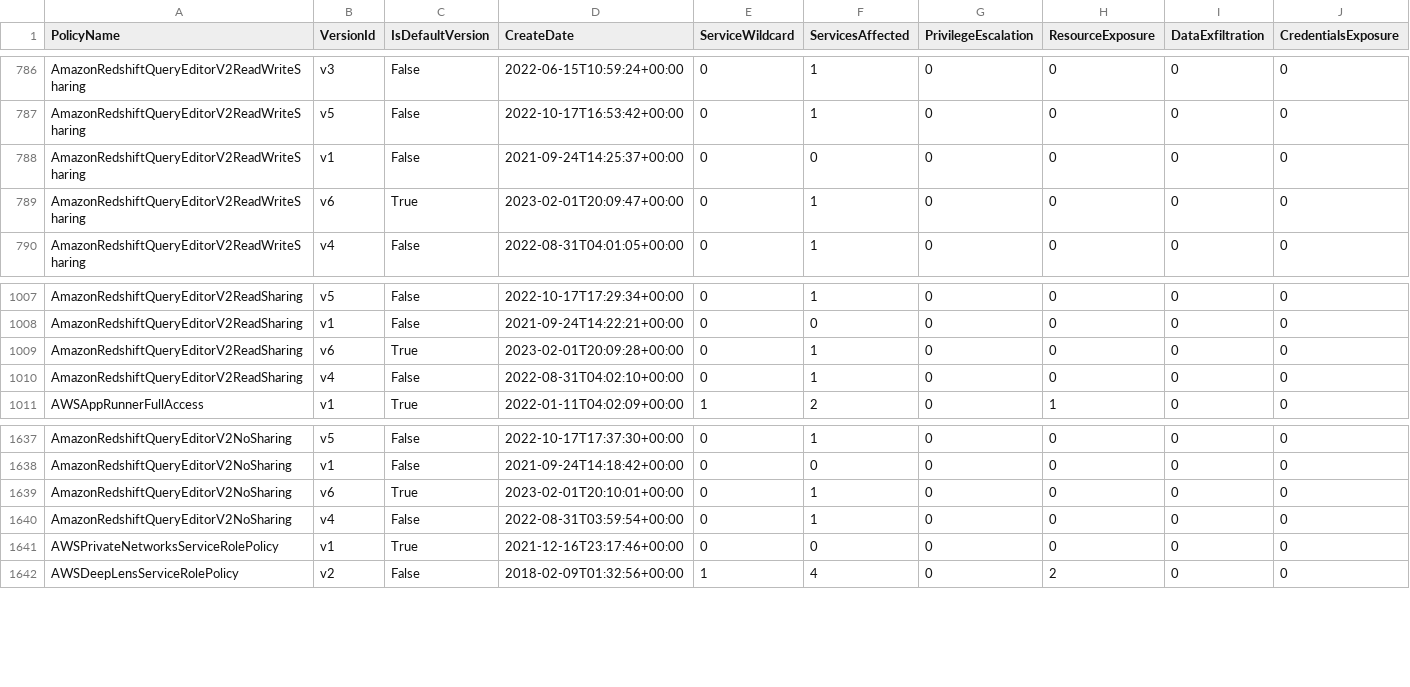
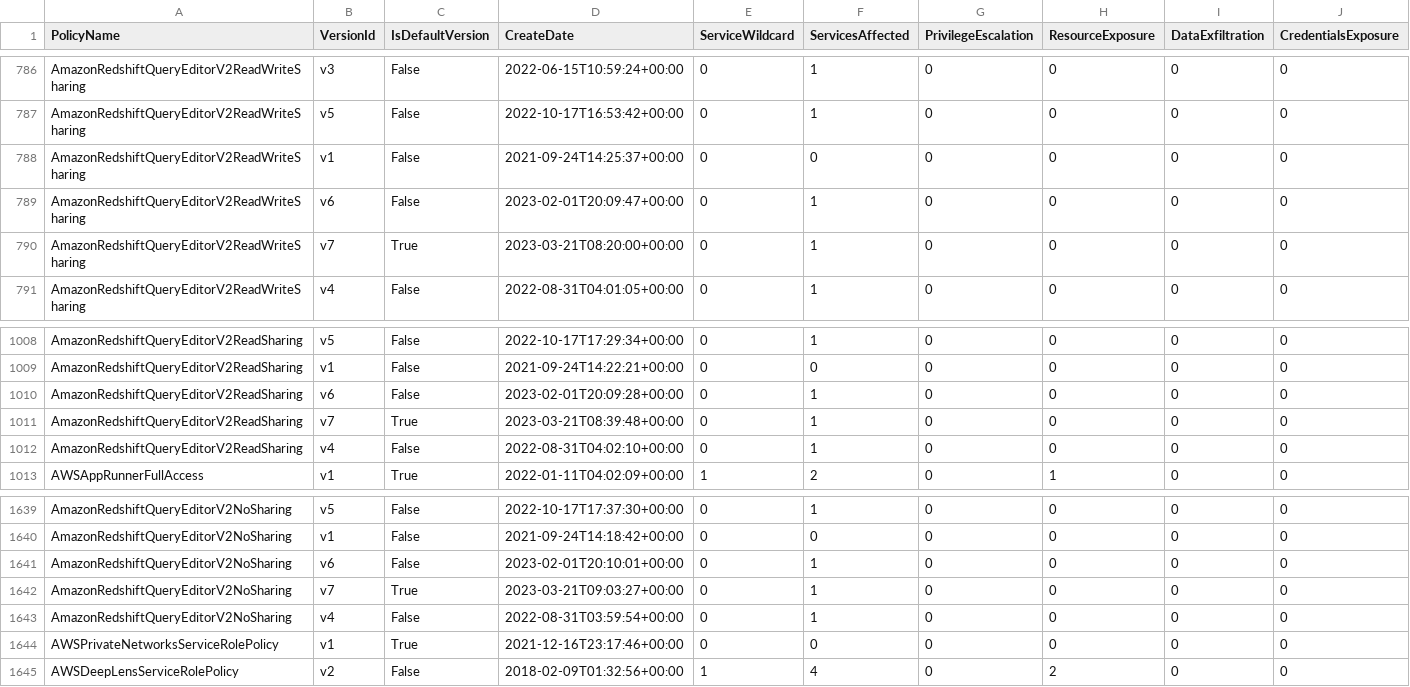
Before and after one commit to tenchi-security/camp, a CSV file: versions_summary.csv, drawn as a sheet; only a part is shown, gaps mark what is left out; addresses are those after the commit; rows hold the shown columns only; the diff names each change by its address in the sheet, - before the commit and + after, or states it on an @@ line.

```diff
--- a/versions_summary.csv
+++ b/versions_summary.csv
-C789 (IsDefaultVersion): True
+C789 (IsDefaultVersion): False
+row 790: AmazonRedshiftQueryEditorV2ReadWriteSharing | v7 | True | 2023-03-21T08:20:00+00:00 | 0 | 1 | 0 | 0 | 0 | 0
-C1010 (IsDefaultVersion): True
+C1010 (IsDefaultVersion): False
+row 1011: AmazonRedshiftQueryEditorV2ReadSharing | v7 | True | 2023-03-21T08:39:48+00:00 | 0 | 1 | 0 | 0 | 0 | 0
-C1641 (IsDefaultVersion): True
+C1641 (IsDefaultVersion): False
+row 1642: AmazonRedshiftQueryEditorV2NoSharing | v7 | True | 2023-03-21T09:03:27+00:00 | 0 | 1 | 0 | 0 | 0 | 0
```
Also changed, not shown: 15 other files.
